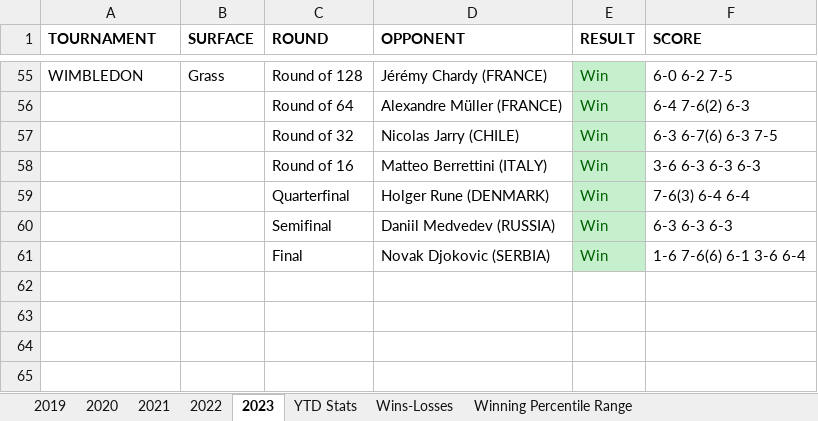
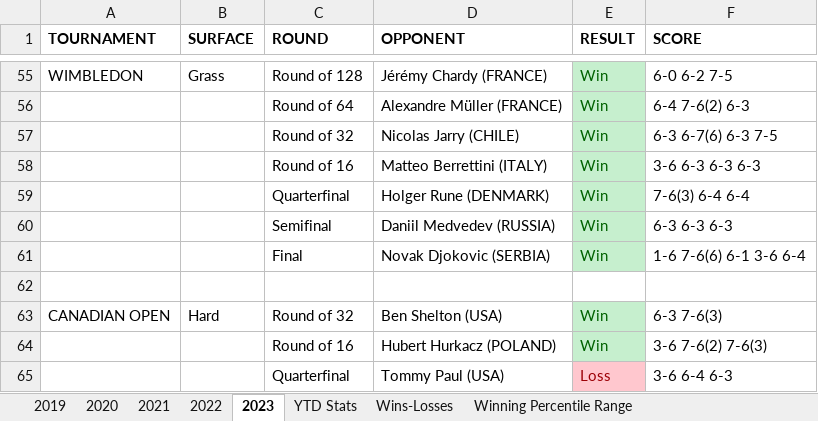
Before and after one commit to soumyavajjhala/soumyavajjhala.github.io, an Excel workbook: Tennis/ATP Tour/Carlos Alcaraz.xlsx, sheet 2023, drawn as a sheet; only a part is shown, gaps mark what is left out; values as stored, in another font and other column widths than the file's, no borders; the diff names each change by its address in the sheet, - before the commit and + after, or states it on an @@ line.

Commit message:
Update tennis

```diff
--- a/Tennis/ATP Tour/Carlos Alcaraz.xlsx (sheet 2023)
+++ b/Tennis/ATP Tour/Carlos Alcaraz.xlsx (sheet 2023)
+row 62: (empty)
+row 63: CANADIAN OPEN | Hard | Round of 32 | Ben Shelton (USA) | Win | 6-3 7-6(3)
+row 64:  |  | Round of 16 | Hubert Hurkacz (POLAND) | Win | 3-6 7-6(2) 7-6(3)
+row 65:  |  | Quarterfinal | Tommy Paul (USA) | Loss | 3-6 6-4 6-3
```
Also changed, not shown: sheet YTD Stats, charts or pictures, Tennis/ATP Tour/ATP YTD Winning Percentile Range Leaderboad.xlsx.
